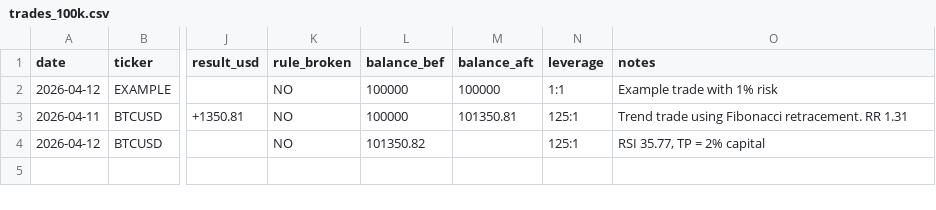
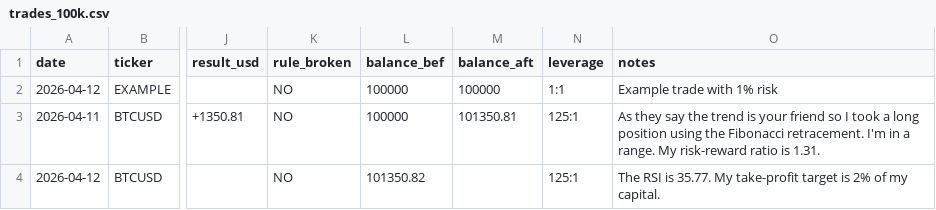
Before and after one commit to WayneTradeFr/paper-trading-log, a CSV file: trades_100k.csv, drawn as a sheet; only a part is shown, gaps mark what is left out; the diff names each change by its address in the sheet, - before the commit and + after, or states it on an @@ line.

Commit message:
Refine trade notes for BTCUSD entries
Updated trade notes for clarity and detail.

```diff
--- a/trades_100k.csv
+++ b/trades_100k.csv
-O3 (notes): Trend trade using Fibonacci retracement. RR 1.31
+O3 (notes): As they say the trend is your friend so I took a long position using the Fibonacci retracement. I'm in a range. My risk-reward ratio is 1.31.
-O4 (notes): RSI 35.77, TP = 2% capital
+O4 (notes): The RSI is 35.77. My take-profit target is 2% of my capital.
```
